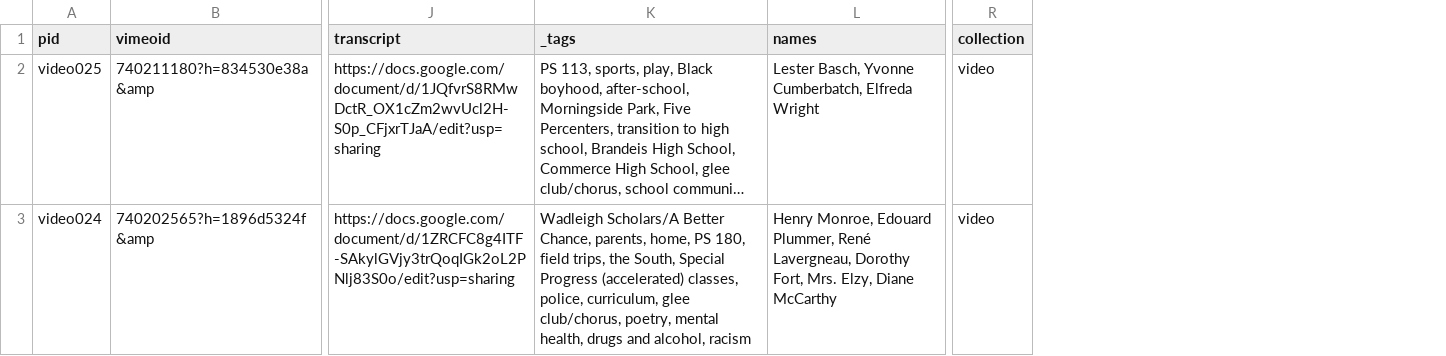
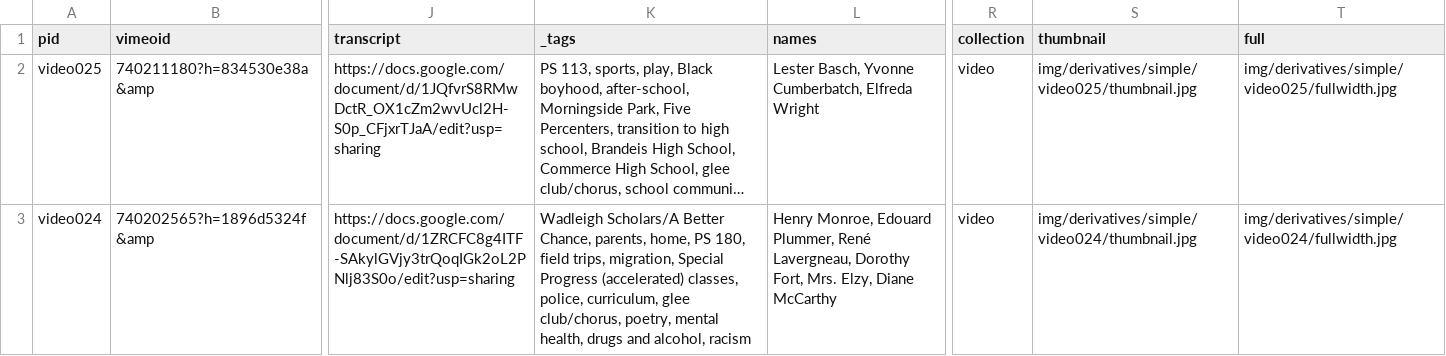
Before and after one commit to harlemeducationhistoryproject/wadleigh, a CSV file: _data/video.csv, drawn as a sheet; only a part is shown, gaps mark what is left out; long unchanged cells end in …; the diff names each change by its address in the sheet, - before the commit and + after, or states it on an @@ line.

```diff
--- a/_data/video.csv
+++ b/_data/video.csv
+column S (thumbnail), rows 2-3: img/derivatives/simple/video025/thumbnail.jpg | img/derivatives/simple/video024/thumbnail.jpg
+column T (full), rows 2-3: img/derivatives/simple/video025/fullwidth.jpg | img/derivatives/simple/video024/fullwidth.jpg
-K3 (_tags): …field trips, the South, Special Progress…
+K3 (_tags): …field trips, migration, Special Progress…
```
Also changed, not shown: 17 other files.
